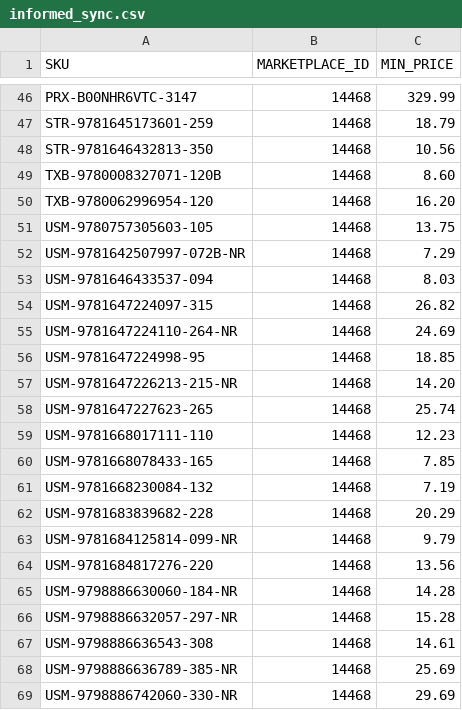
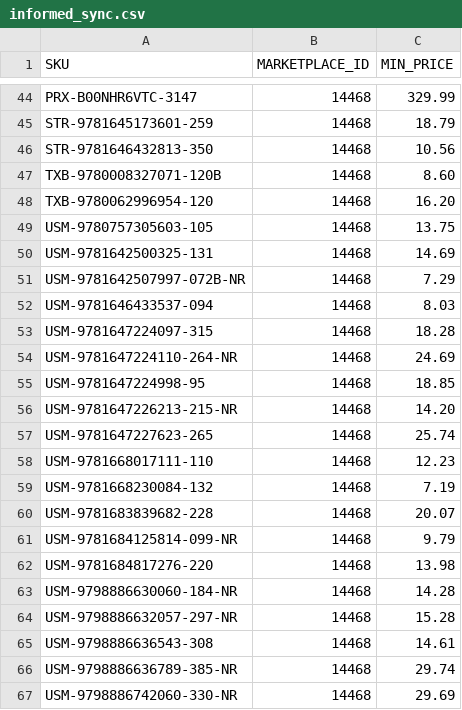
Before and after one commit to ottnot/informed-repricer-sync, a CSV file: informed_sync.csv, drawn as a sheet; only a part is shown, gaps mark what is left out; the diff covers the shown part only.

```diff
--- a/informed_sync.csv
+++ b/informed_sync.csv
@@ -51,5 +49,6 @@ TXB-9780062996954-120,14468,16.20
 USM-9780757305603-105,14468,13.75
+USM-9781642500325-131,14468,14.69
 USM-9781642507997-072B-NR,14468,7.29
 USM-9781646433537-094,14468,8.03
-USM-9781647224097-315,14468,26.82
+USM-9781647224097-315,14468,18.28
 USM-9781647224110-264-NR,14468,24.69
@@ -59,7 +58,6 @@ USM-9781647227623-265,14468,25.74
 USM-9781668017111-110,14468,12.23
-USM-9781668078433-165,14468,7.85
 USM-9781668230084-132,14468,7.19
-USM-9781683839682-228,14468,20.29
+USM-9781683839682-228,14468,20.07
 USM-9781684125814-099-NR,14468,9.79
-USM-9781684817276-220,14468,13.56
+USM-9781684817276-220,14468,13.98
 USM-9798886630060-184-NR,14468,14.28
@@ -67,3 +65,3 @@ USM-9798886632057-297-NR,14468,15.28
 USM-9798886636543-308,14468,14.61
-USM-9798886636789-385-NR,14468,25.69
+USM-9798886636789-385-NR,14468,29.74
 USM-9798886742060-330-NR,14468,29.69
```
Also changed, not shown: 1 added row, 3 removed rows and 9 edited cells elsewhere in this file.
